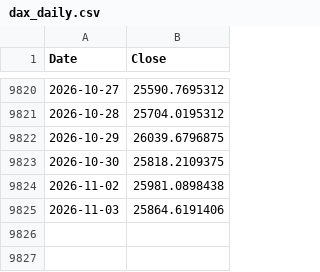
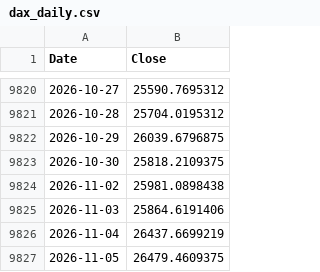
Before and after one commit to rkarim25/Strategy, a CSV file: dax_daily.csv, drawn as a sheet; only a part is shown, gaps mark what is left out; the diff names each change by its address in the sheet, - before the commit and + after, or states it on an @@ line.

```diff
--- a/dax_daily.csv
+++ b/dax_daily.csv
+row 9826: 2026-11-04 | 26437.6699219
+row 9827: 2026-11-05 | 26479.4609375
```
Also changed, not shown: 3bal_daily.csv, ftse250_daily.csv, 18 other files.
